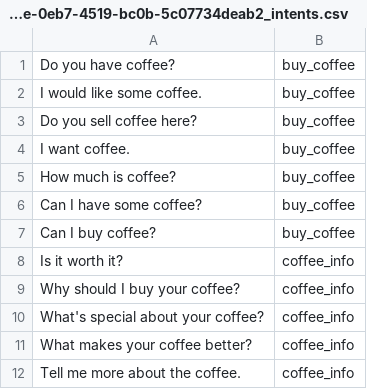
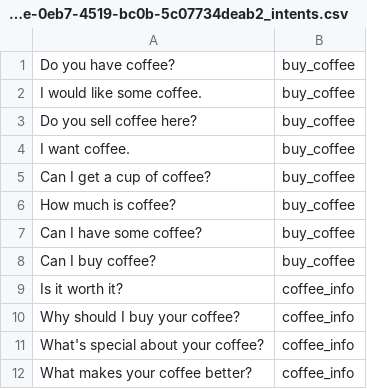
Before and after one commit to BlueTinge/CoffeeAgent, a CSV file: 83c8db4e-0eb7-4519-bc0b-5c07734deab2_intents.csv, drawn as a sheet; only a part is shown; the shorter side is filled out with more unchanged rows.

Commit message:
Update 83c8db4e-0eb7-4519-bc0b-5c07734deab2_intents.csv

```diff
--- a/83c8db4e-0eb7-4519-bc0b-5c07734deab2_intents.csv
+++ b/83c8db4e-0eb7-4519-bc0b-5c07734deab2_intents.csv
@@ -4,2 +4,3 @@ Do you sell coffee here?,buy_coffee
 I want coffee.,buy_coffee
+Can I get a cup of coffee?,buy_coffee
 How much is coffee?,buy_coffee
```
